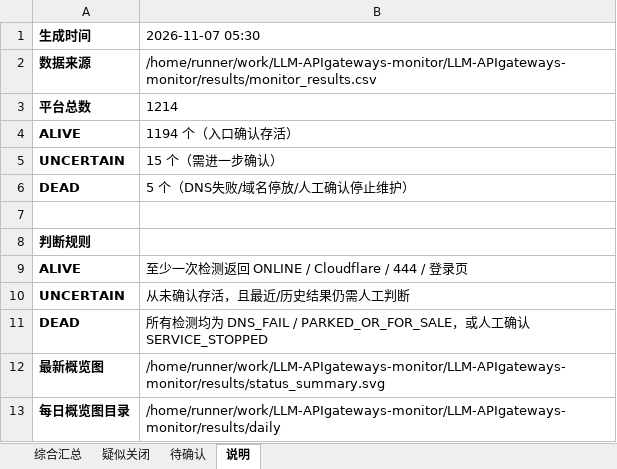
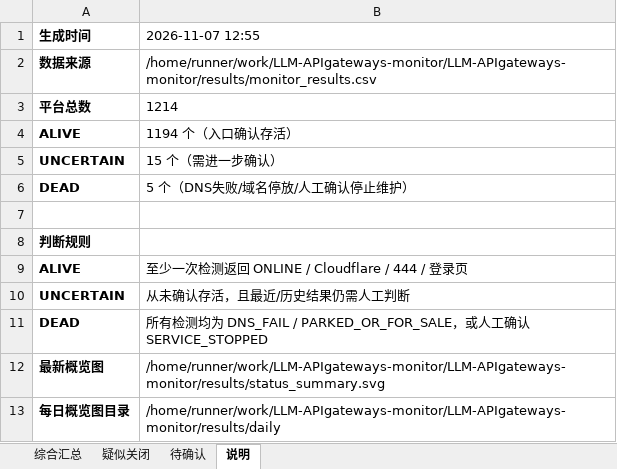
Before and after one commit to BaojuanWang/LLM-APIgateways-monitor, an Excel workbook: results/summary_2026-11-07.xlsx, sheet 说明, drawn as a sheet; values as stored, in another font and other column widths than the file's, no borders; the diff names each change by its address in the sheet, - before the commit and + after, or states it on an @@ line.

```diff
--- a/results/summary_2026-11-07.xlsx (sheet 说明)
+++ b/results/summary_2026-11-07.xlsx (sheet 说明)
-B1: 2026-11-07 05:30
+B1: 2026-11-07 12:55
```
Also changed, not shown: sheet 综合汇总, sheet 待确认, sheet 疑似关闭, 6 other files.
